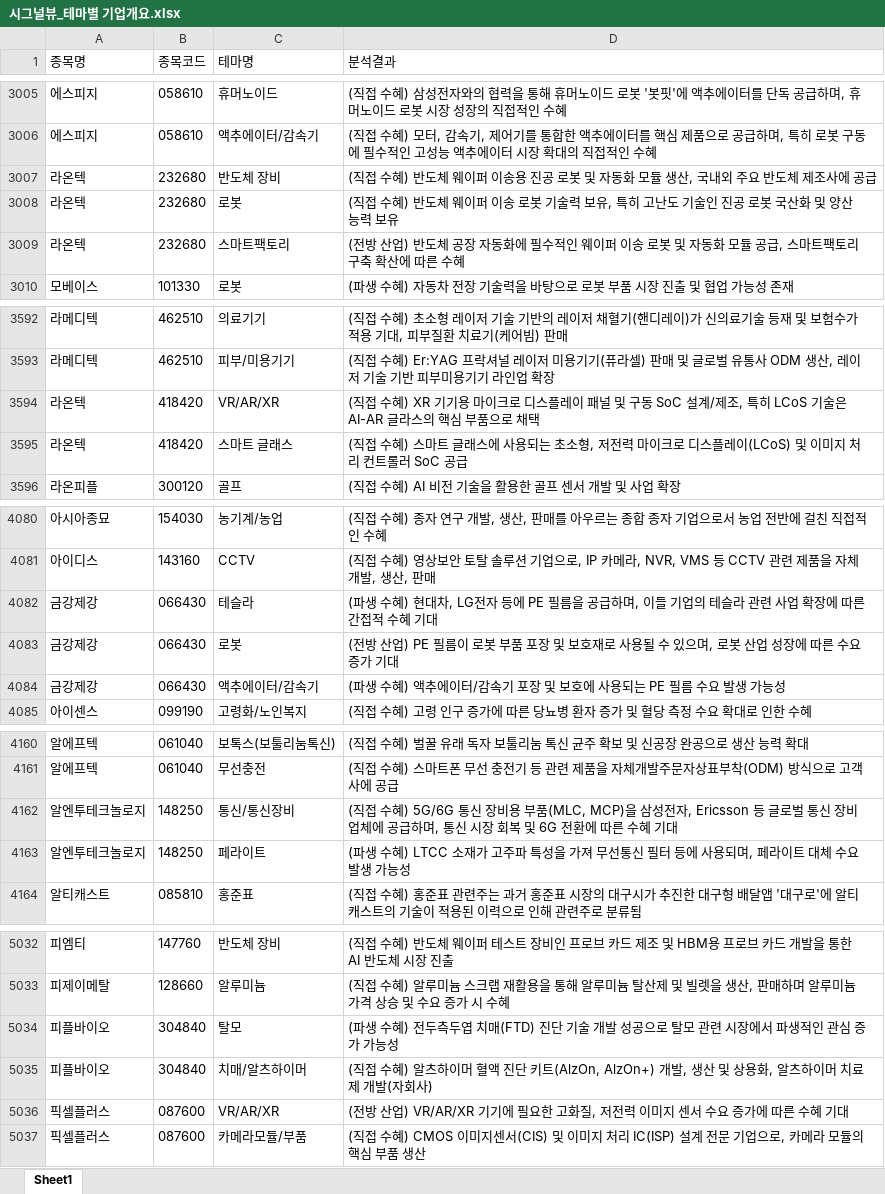
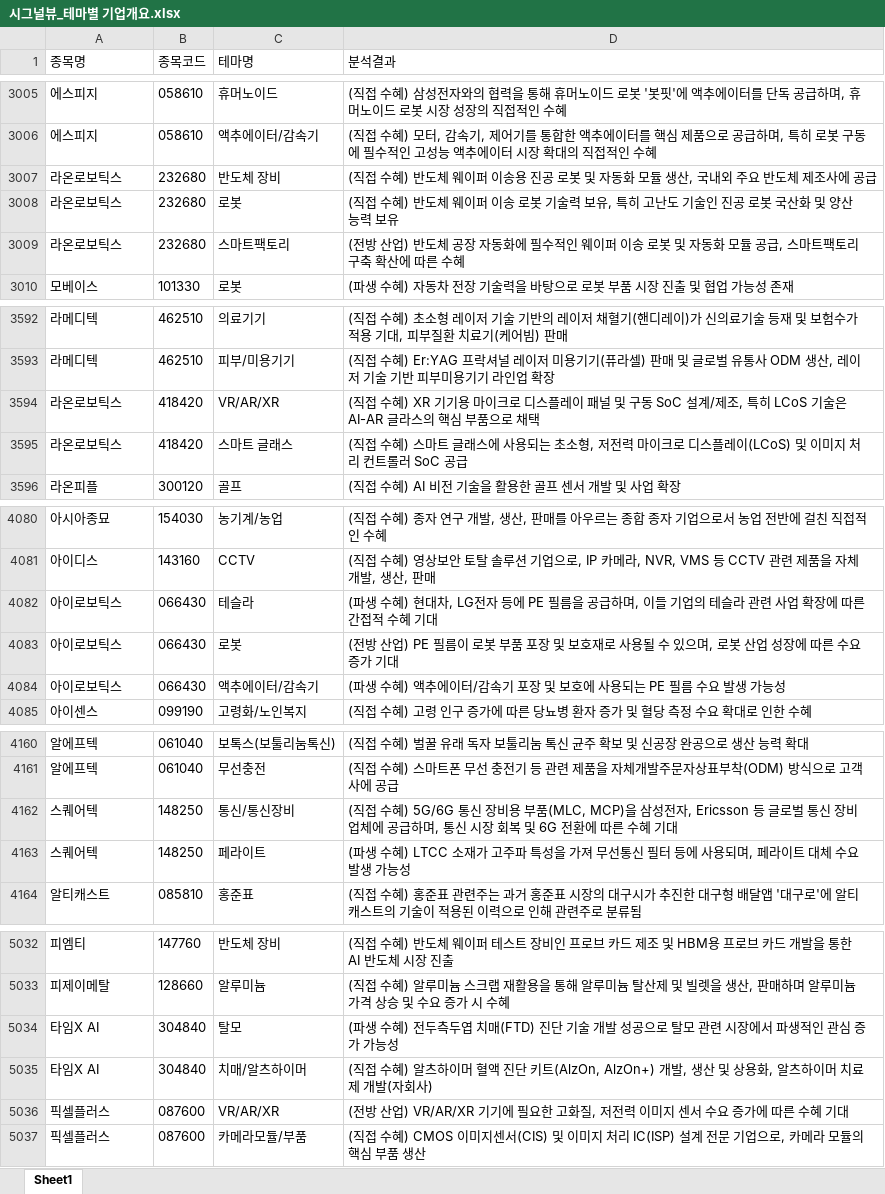
Before and after one commit to office4867-boop/Sang1000-bot, an Excel workbook: 시그널뷰_테마별 기업개요.xlsx, sheet Sheet1, drawn as a sheet; only a part is shown, gaps mark what is left out; values as stored, in another font and other column widths than the file's, no borders; the diff covers the shown part only; the diff names each change by its address in the sheet, - before the commit and + after, or states it on an @@ line.

```diff
--- a/시그널뷰_테마별 기업개요.xlsx (sheet Sheet1)
+++ b/시그널뷰_테마별 기업개요.xlsx (sheet Sheet1)
-A3007:A3009 (종목명): 라온텍
+A3007:A3009 (종목명): 라온로보틱스
-A3594:A3595 (종목명): 라온텍
+A3594:A3595 (종목명): 라온로보틱스
-A4082:A4084 (종목명): 금강제강
+A4082:A4084 (종목명): 아이로보틱스
-A4162:A4163 (종목명): 알엔투테크놀로지
+A4162:A4163 (종목명): 스퀘어텍
-A5034:A5035 (종목명): 피플바이오
+A5034:A5035 (종목명): 타임X AI
```
Also changed, not shown: 3 edited cells elsewhere in this sheet, 시그널뷰_관련테마.xlsx, 시그널뷰_기업개요.xlsx, 6 other files.
